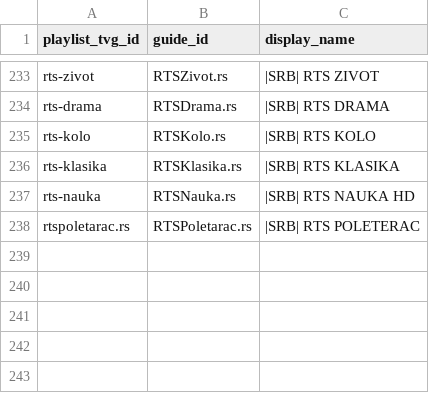
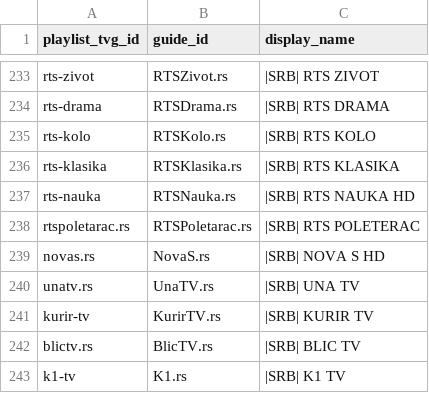
Before and after one commit to CryptoArch65/my-epg, a CSV file: config/playlist_aliases.csv, drawn as a sheet; only a part is shown, gaps mark what is left out.

```diff
--- a/config/playlist_aliases.csv
+++ b/config/playlist_aliases.csv
@@ -238 +238,6 @@ rts-nauka,RTSNauka.rs,|SRB| RTS NAUKA HD
 rtspoletarac.rs,RTSPoletarac.rs,|SRB| RTS POLETERAC
+novas.rs,NovaS.rs,|SRB| NOVA S HD
+unatv.rs,UnaTV.rs,|SRB| UNA TV
+kurir-tv,KurirTV.rs,|SRB| KURIR TV
+blictv.rs,BlicTV.rs,|SRB| BLIC TV
+k1-tv,K1.rs,|SRB| K1 TV
```
Also changed, not shown: config/bih-source-logos.csv, 4 other files.
